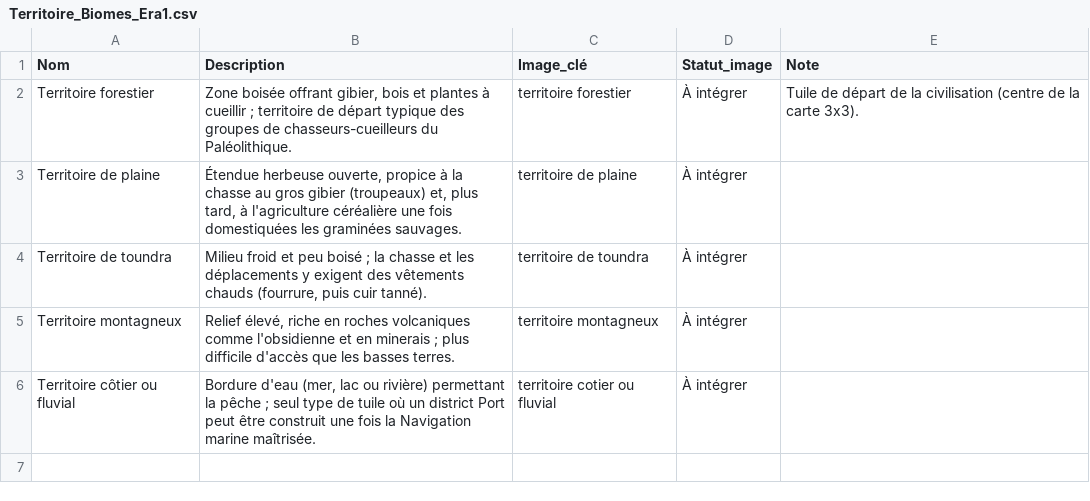
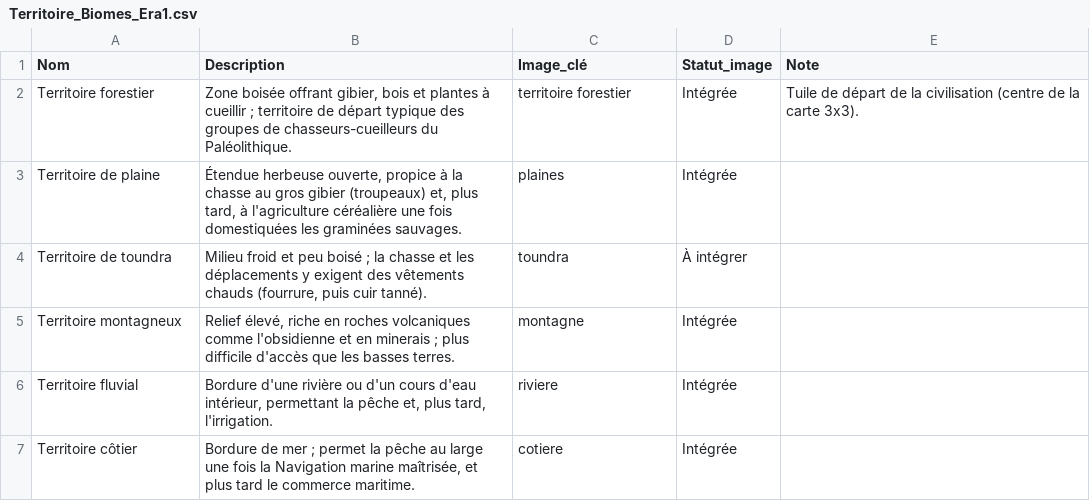
Before and after one commit to aidenhodgins99/Jeu-histoire-a-la-carte, a CSV file: cartes/Territoire_Biomes_Era1.csv, drawn as a sheet.

Commit message:
Address first playtest feedback: récolte du jour, real images, action gating
- Récolte du jour: a turn-start step converts completed schoolwork (quiz,
  cahier, i+, travail additionnel) into resources, since students had no way
  to earn points and start actually playing.
- Wire real card/unit/terrain photos into the live game (same image-matching
  convention as the print pipeline), with emoji fallback where art is missing.
- Split territoire côtier/fluvial into two tiles to match the separate photos
  provided, and lay out the starting 3x3 map with real geographic logic
  (mountains -> river -> coast) instead of a random spread.
- Server now enforces one action per citizen per turn and hides actions
  (e.g. Tannage) until actually unlocked, instead of only rejecting on click.
- Card purchases get a full reveal screen before returning to the grid.
- Rename "unité" to "citoyen" throughout, fix the plaine icon implying
  agriculture before it's invented.
- Add a teacher-controlled turn-pacing gate (classes.turns_unlocked),
  defaulting to unrestricted so it doesn't block testing until opted into.

```diff
--- a/cartes/Territoire_Biomes_Era1.csv
+++ b/cartes/Territoire_Biomes_Era1.csv
@@ -1,6 +1,7 @@
 Nom,Description,Image_clé,Statut_image,Note
-Territoire forestier,"Zone boisée offrant gibier, bois et plantes à cueillir ; territoire de départ typique des groupes de chasseurs-cueilleurs du Paléolithique.",territoire forestier,À intégrer,Tuile de départ de la civilisation (centre de la carte 3x3).
-Territoire de plaine,"Étendue herbeuse ouverte, propice à la chasse au gros gibier (troupeaux) et, plus tard, à l'agriculture céréalière une fois domestiquées les graminées sauvages.",territoire de plaine,À intégrer,
-Territoire de toundra,"Milieu froid et peu boisé ; la chasse et les déplacements y exigent des vêtements chauds (fourrure, puis cuir tanné).",territoire de toundra,À intégrer,
-Territoire montagneux,"Relief élevé, riche en roches volcaniques comme l'obsidienne et en minerais ; plus difficile d'accès que les basses terres.",territoire montagneux,À intégrer,
-Territoire côtier ou fluvial,"Bordure d'eau (mer, lac ou rivière) permettant la pêche ; seul type de tuile où un district Port peut être construit une fois la Navigation marine maîtrisée.",territoire cotier ou fluvial,À intégrer,
+Territoire forestier,"Zone boisée offrant gibier, bois et plantes à cueillir ; territoire de départ typique des groupes de chasseurs-cueilleurs du Paléolithique.",territoire forestier,Intégrée,Tuile de départ de la civilisation (centre de la carte 3x3).
+Territoire de plaine,"Étendue herbeuse ouverte, propice à la chasse au gros gibier (troupeaux) et, plus tard, à l'agriculture céréalière une fois domestiquées les graminées sauvages.",plaines,Intégrée,
+Territoire de toundra,"Milieu froid et peu boisé ; la chasse et les déplacements y exigent des vêtements chauds (fourrure, puis cuir tanné).",toundra,À intégrer,
+Territoire montagneux,"Relief élevé, riche en roches volcaniques comme l'obsidienne et en minerais ; plus difficile d'accès que les basses terres.",montagne,Intégrée,
+Territoire fluvial,"Bordure d'une rivière ou d'un cours d'eau intérieur, permettant la pêche et, plus tard, l'irrigation.",riviere,Intégrée,
+Territoire côtier,"Bordure de mer ; permet la pêche au large une fois la Navigation marine maîtrisée, et plus tard le commerce maritime.",cotiere,Intégrée,
```
Also changed, not shown: 14 other files.
